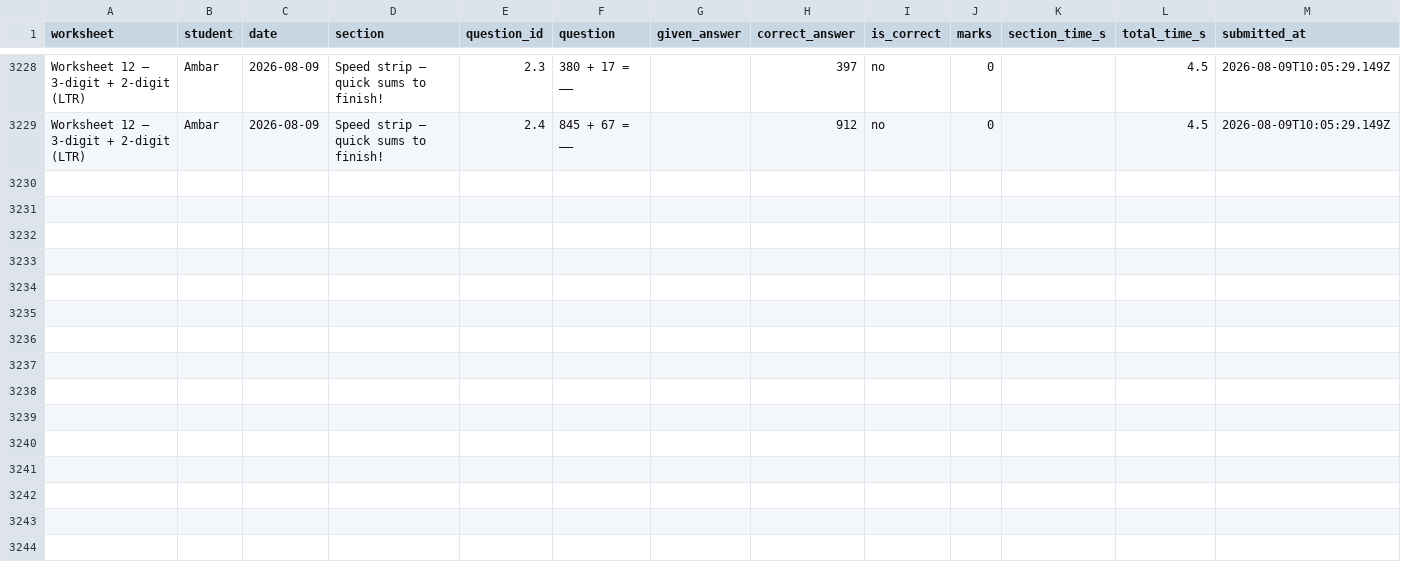
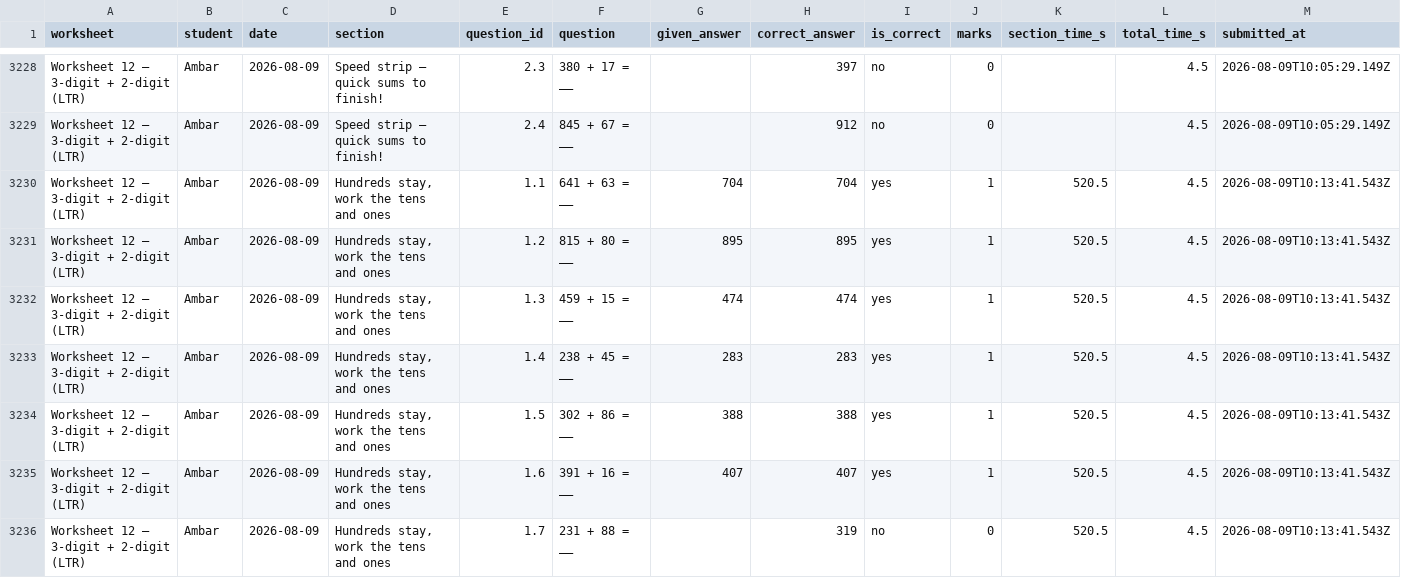
Before and after one commit to guneetkaur/worksheets-bidi, a CSV file: results/results.csv, drawn as a sheet; only a part is shown, gaps mark what is left out; the diff covers the shown part only.

Commit message:
results: Worksheet 12 — 3-digit + 2-digit (LTR) (2026-08-09)

```diff
--- a/results/results.csv
+++ b/results/results.csv
@@ -3229 +3229,8 @@
 "Worksheet 12 — 3-digit + 2-digit (LTR)","Ambar","2026-08-09","Speed strip — quick sums to finish!","2.4","845 + 67 = __","","912","no","0","","4.5","2026-08-09T10:05:29.149Z"
+"Worksheet 12 — 3-digit + 2-digit (LTR)","Ambar","2026-08-09","Hundreds stay, work the tens and ones","1.1","641 + 63 = __","704","704","yes","1","520.5","4.5","2026-08-09T10:13:41.543Z"
+"Worksheet 12 — 3-digit + 2-digit (LTR)","Ambar","2026-08-09","Hundreds stay, work the tens and ones","1.2","815 + 80 = __","895","895","yes","1","520.5","4.5","2026-08-09T10:13:41.543Z"
+"Worksheet 12 — 3-digit + 2-digit (LTR)","Ambar","2026-08-09","Hundreds stay, work the tens and ones","1.3","459 + 15 = __","474","474","yes","1","520.5","4.5","2026-08-09T10:13:41.543Z"
+"Worksheet 12 — 3-digit + 2-digit (LTR)","Ambar","2026-08-09","Hundreds stay, work the tens and ones","1.4","238 + 45 = __","283","283","yes","1","520.5","4.5","2026-08-09T10:13:41.543Z"
+"Worksheet 12 — 3-digit + 2-digit (LTR)","Ambar","2026-08-09","Hundreds stay, work the tens and ones","1.5","302 + 86 = __","388","388","yes","1","520.5","4.5","2026-08-09T10:13:41.543Z"
+"Worksheet 12 — 3-digit + 2-digit (LTR)","Ambar","2026-08-09","Hundreds stay, work the tens and ones","1.6","391 + 16 = __","407","407","yes","1","520.5","4.5","2026-08-09T10:13:41.543Z"
+"Worksheet 12 — 3-digit + 2-digit (LTR)","Ambar","2026-08-09","Hundreds stay, work the tens and ones","1.7","231 + 88 = __","","319","no","0","520.5","4.5","2026-08-09T10:13:41.543Z"
```
Also changed, not shown: 7 added rows elsewhere in this file.
